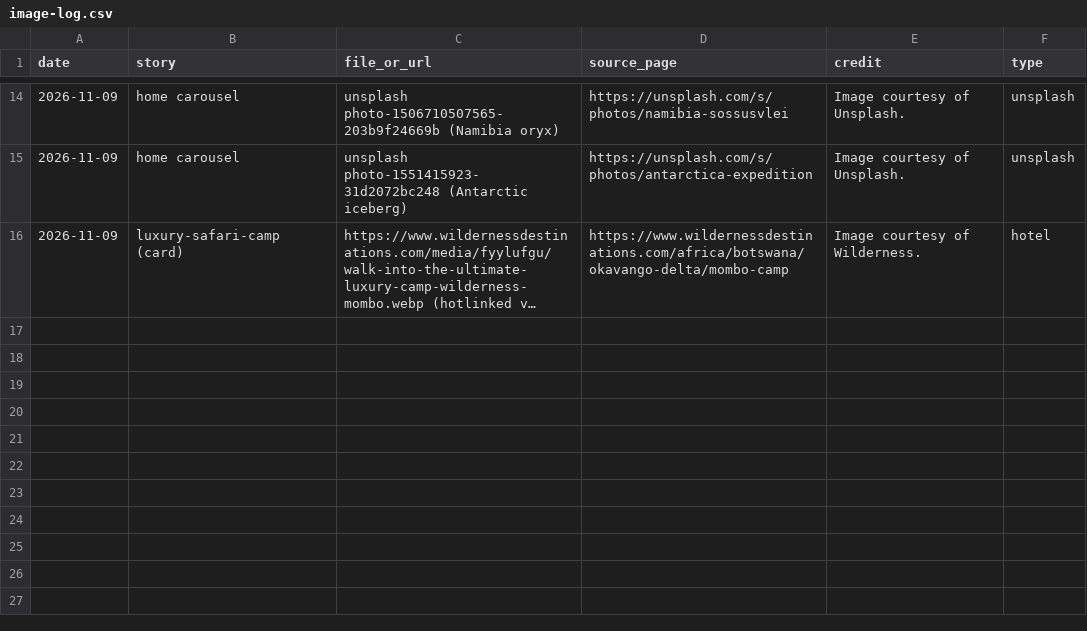
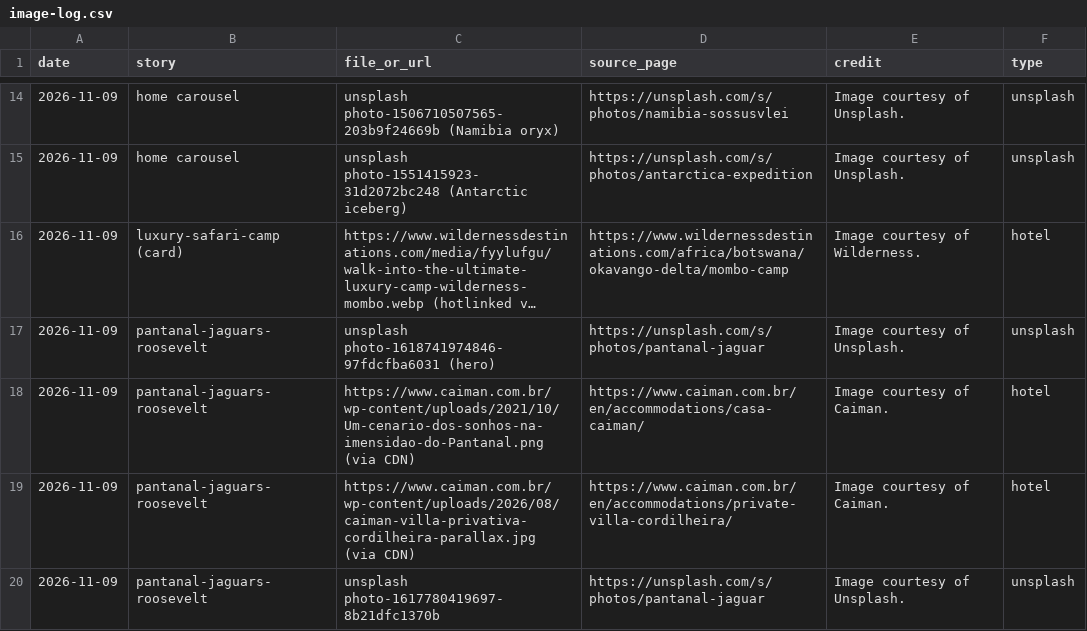
Before and after one commit to chasarnold1824/noonwild, a CSV file: image-log.csv, drawn as a sheet; only a part is shown, gaps mark what is left out; long unchanged cells end in …; the diff names each change by its address in the sheet, - before the commit and + after, or states it on an @@ line.

```diff
--- a/image-log.csv
+++ b/image-log.csv
+row 17: 2026-11-09 | pantanal-jaguars-roosevelt | unsplash photo-1618741974846-97fdcfba6031 (hero) | https://unsplash.com/s/photos/pantanal-jaguar | Image courtesy of Unsplash. | unsplash
+row 18: 2026-11-09 | pantanal-jaguars-roosevelt | https://www.caiman.com.br/wp-content/uploads/2021/10/Um-cenario-dos-sonhos-na-imensidao-do-Pantanal.png (via CDN) | https://www.caiman.com.br/en/accommodations/casa-caiman/ | Image courtesy of Caiman. | hotel
+row 19: 2026-11-09 | pantanal-jaguars-roosevelt | https://www.caiman.com.br/wp-content/uploads/2026/08/caiman-villa-privativa-cordilheira-parallax.jpg (via CDN) | https://www.caiman.com.br/en/accommodations/private-villa-cordilheira/ | Image courtesy of Caiman. | hotel
+row 20: 2026-11-09 | pantanal-jaguars-roosevelt | unsplash photo-1617780419697-8b21dfc1370b | https://unsplash.com/s/photos/pantanal-jaguar | Image courtesy of Unsplash. | unsplash
```
Also changed, not shown: 1 other file.
